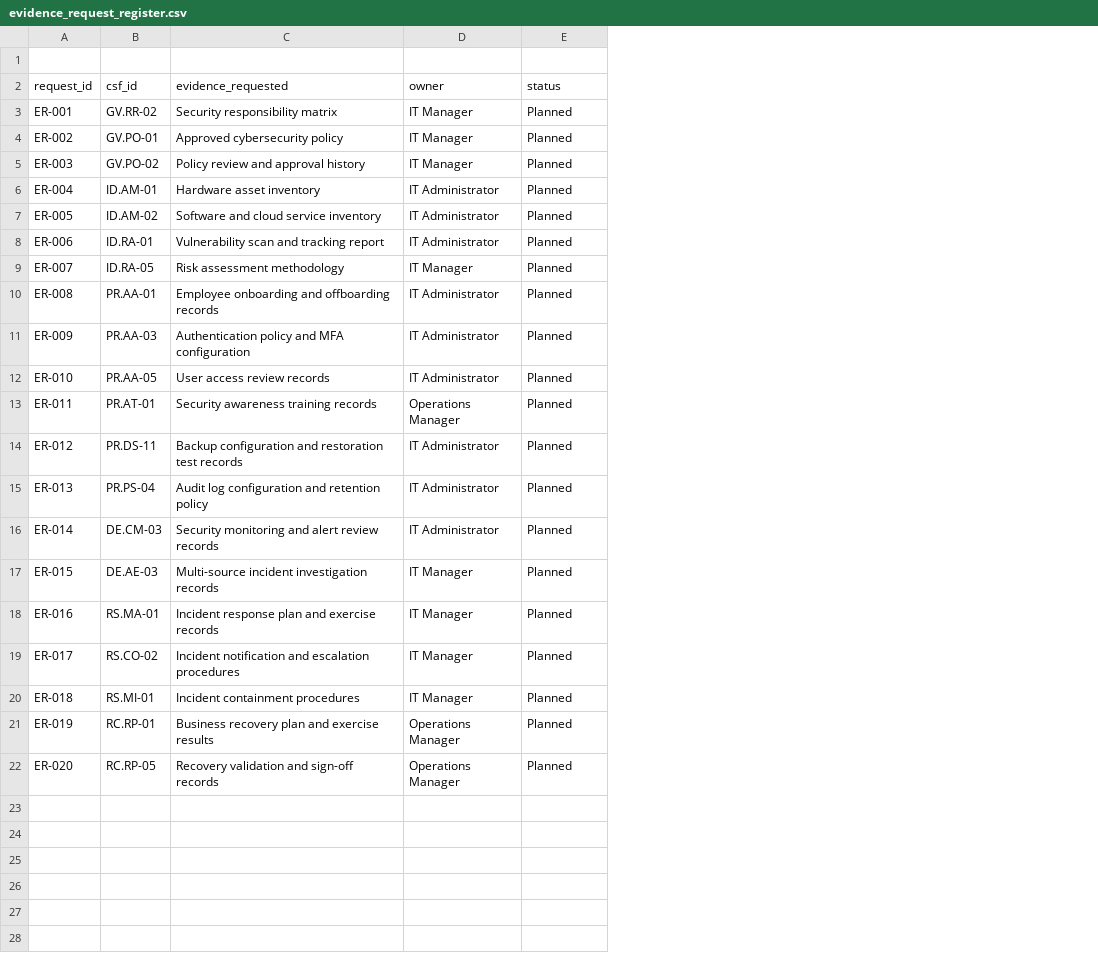
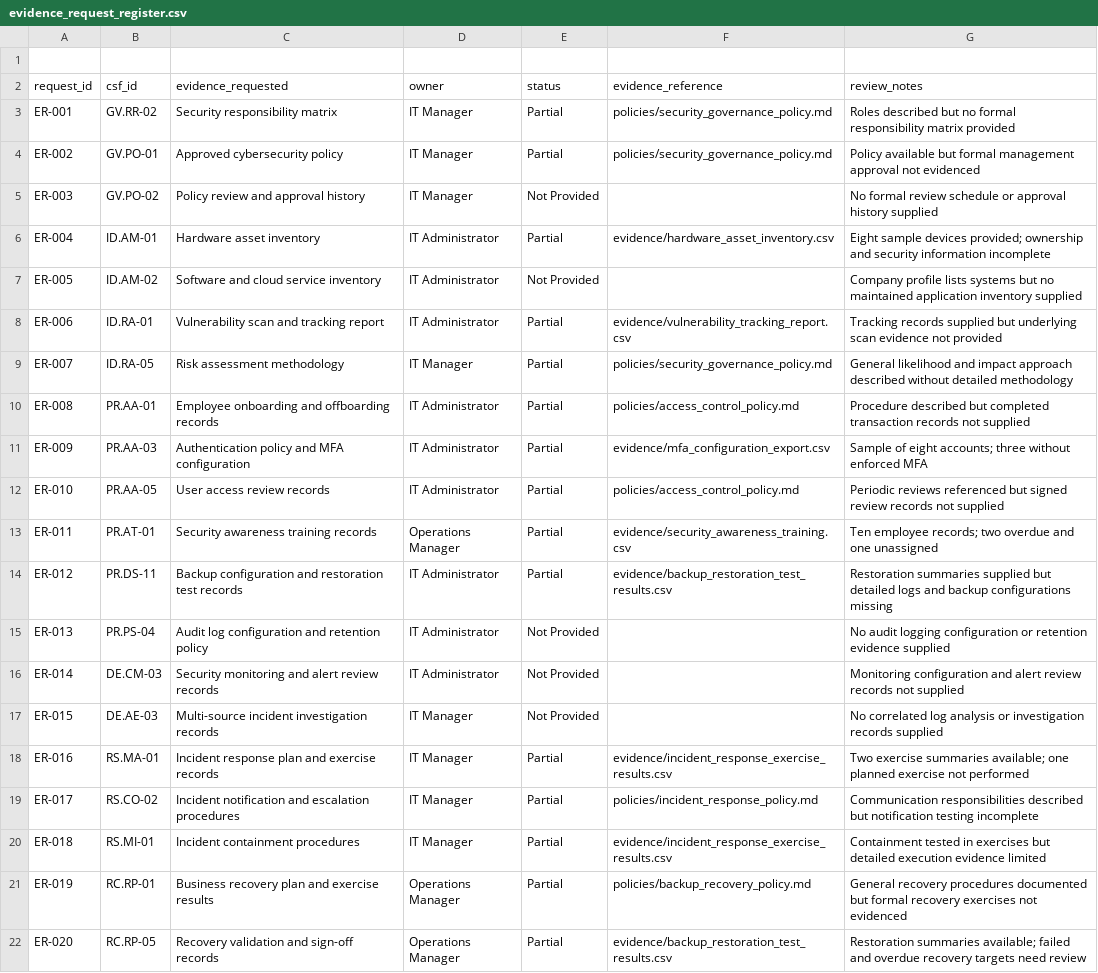
Before and after one commit to saarthaksharma1/-NIST-CSF-Gap-Assessment, a CSV file: evidence/evidence_request_register.csv, drawn as a sheet; the diff names each change by its address in the sheet, - before the commit and + after, or states it on an @@ line.

Commit message:
Complete Step 3 security policies and evidence collection

```diff
--- a/evidence/evidence_request_register.csv
+++ b/evidence/evidence_request_register.csv
+column F (evidence_reference), rows 3-22: policies/security_governance_policy.md | policies/security_governance_policy.md |  | evidence/hardware_asset_inventory.csv |  | evidence/vulnerability_tracking_report.csv | policies/security_governance_policy.md | policies/access_control_policy.md | evidence/mfa_configuration_export.csv | policies/access_control_policy.md | evidence/security_awareness_training.csv | evidence/backup_restoration_test_results.csv |  |  |  | evidence/incident_response_exercise_results.csv | policies/incident_response_policy.md | evidence/incident_response_exercise_results.csv | policies/backup_recovery_policy.md | evidence/backup_restoration_test_results.csv
+column G (review_notes), rows 3-22: Roles described but no formal responsibility matrix provided | Policy available but formal management approval not evidenced | No formal review schedule or approval history supplied | Eight sample devices provided; ownership and security information incomplete | Company profile lists systems but no maintained application inventory supplied | Tracking records supplied but underlying scan evidence not provided | General likelihood and impact approach described without detailed methodology | Procedure described but completed transaction records not supplied | Sample of eight accounts; three without enforced MFA | Periodic reviews referenced but signed review records not supplied | Ten employee records; two overdue and one unassigned | Restoration summaries supplied but detailed logs and backup configurations missing | No audit logging configuration or retention evidence supplied | Monitoring configuration and alert review records not supplied | No correlated log analysis or investigation records supplied | Two exercise summaries available; one planned exercise not performed | Communication responsibilities described but notification testing incomplete | Containment tested in exercises but detailed execution evidence limited | General recovery procedures documented but formal recovery exercises not evidenced | Restoration summaries available; failed and overdue recovery targets need review
-E3:E4 (status): Planned
+E3:E4 (status): Partial
-E5 (status): Planned
+E5 (status): Not Provided
-E6 (status): Planned
+E6 (status): Partial
-E7 (status): Planned
+E7 (status): Not Provided
-E8:E14 (status): Planned
+E8:E14 (status): Partial
-E15:E17 (status): Planned
+E15:E17 (status): Not Provided
-E18:E22 (status): Planned
+E18:E22 (status): Partial
```
Also changed, not shown: 10 other files.
